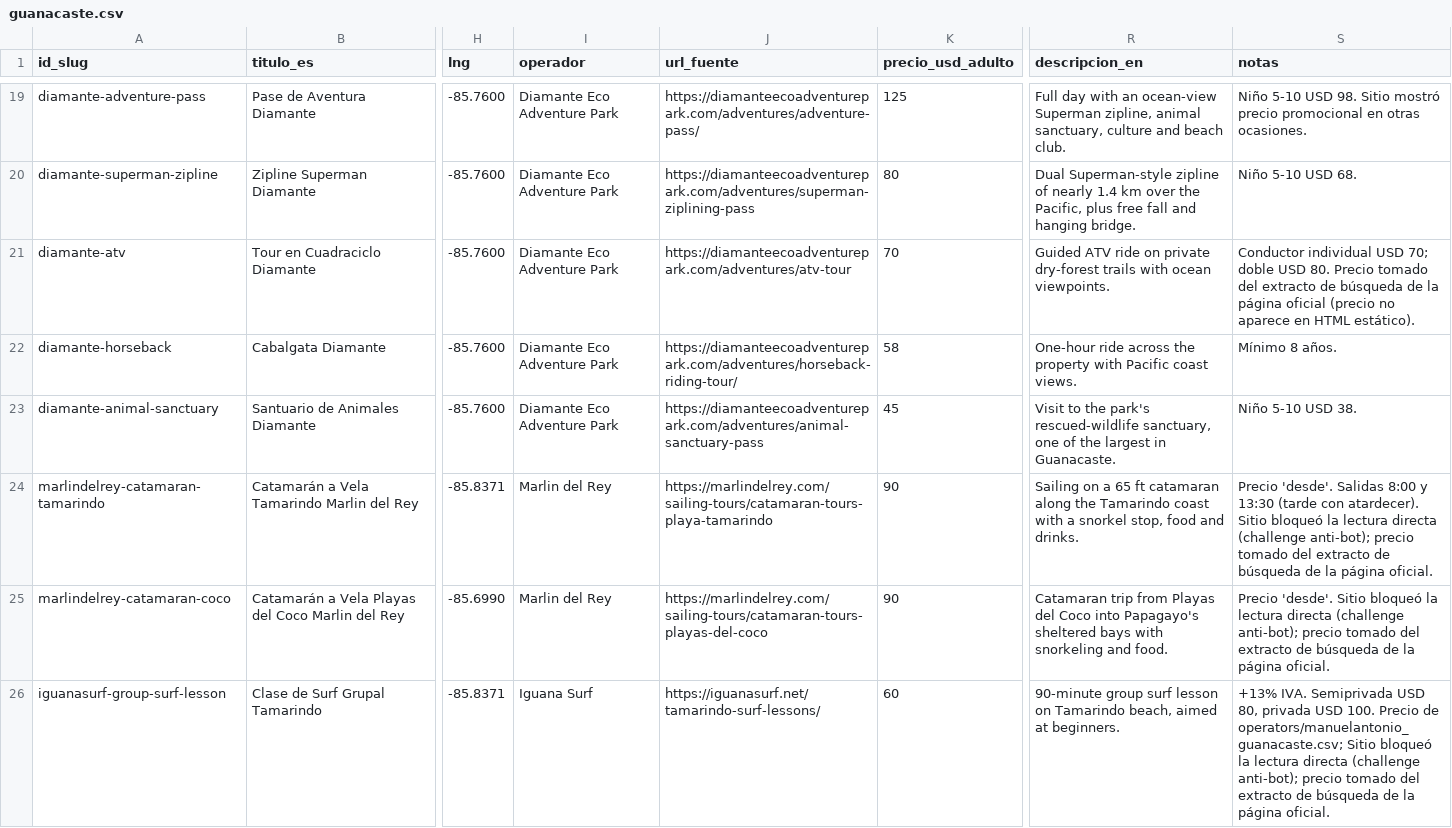
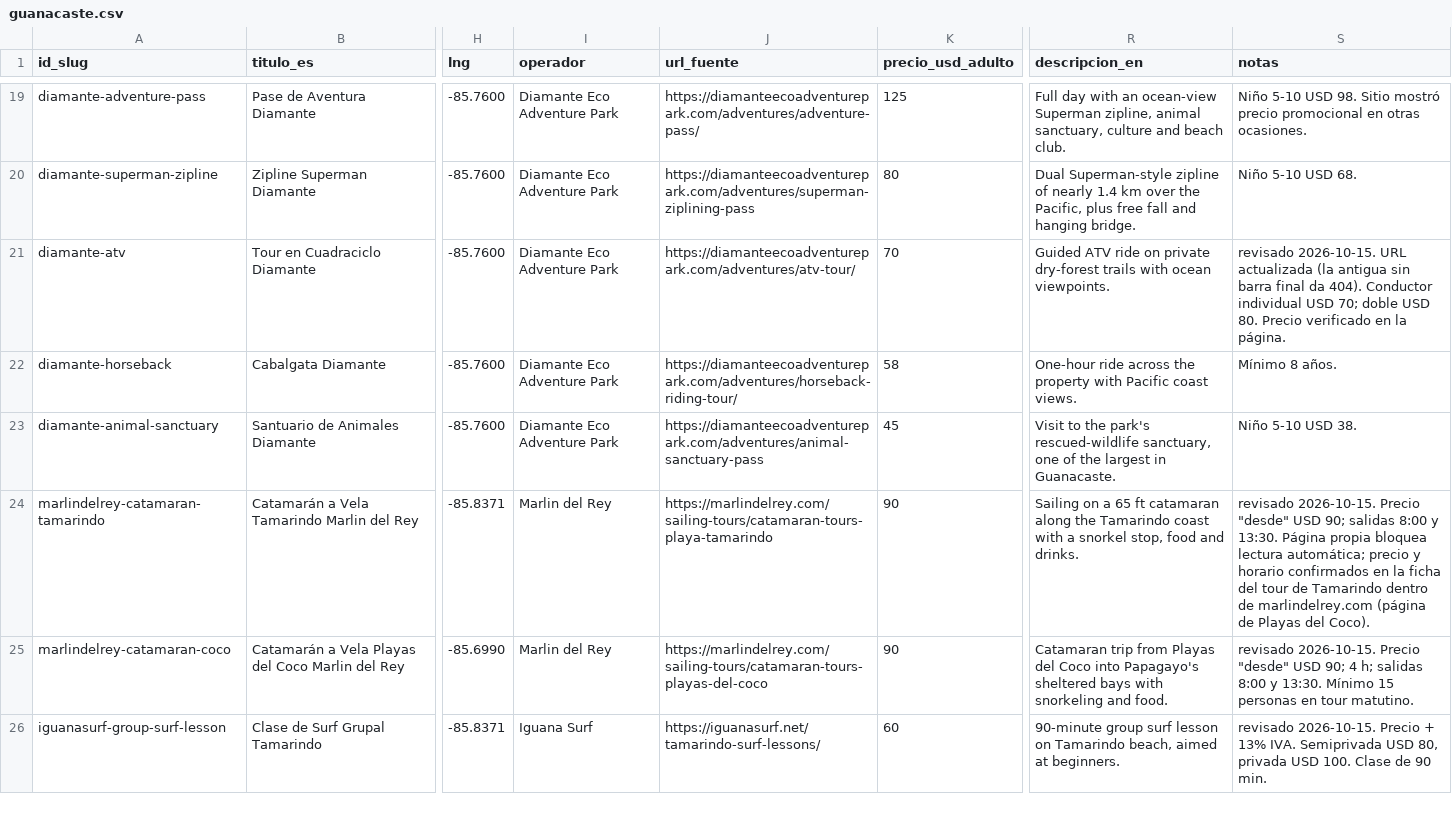
Before and after one commit to jarojas2026/CostaRicaTours2026, a CSV file: data/fuentes/catalogo/guanacaste.csv, drawn as a sheet; only a part is shown, gaps mark what is left out; the diff covers the shown part only; the diff names each change by its address in the sheet, - before the commit and + after, or states it on an @@ line.

Commit message:
data: data/fuentes/catalogo/guanacaste.csv

```diff
--- a/data/fuentes/catalogo/guanacaste.csv
+++ b/data/fuentes/catalogo/guanacaste.csv
-J21 (url_fuente): https://diamanteecoadventurepark.com/adventures/atv-tour
+J21 (url_fuente): https://diamanteecoadventurepark.com/adventures/atv-tour/
-S21 (notas): Conductor individual USD 70; doble USD 80. Precio tomado del extracto de búsqueda de la página oficial (precio no aparece en HTML estático).
+S21 (notas): revisado 2026-10-15. URL actualizada (la antigua sin barra final da 404). Conductor individual USD 70; doble USD 80. Precio verificado en la página.
-S24 (notas): Precio 'desde'. Salidas 8:00 y 13:30 (tarde con atardecer). Sitio bloqueó la lectura directa (challenge anti-bot); precio tomado del extracto de búsqueda de la página oficial.
+S24 (notas): revisado 2026-10-15. Precio "desde" USD 90; salidas 8:00 y 13:30. Página propia bloquea lectura automática; precio y horario confirmados en la ficha del tour de Tamarindo dentro de marlindelrey.com (página de Playas del Coco).
-S25 (notas): Precio 'desde'. Sitio bloqueó la lectura directa (challenge anti-bot); precio tomado del extracto de búsqueda de la página oficial.
+S25 (notas): revisado 2026-10-15. Precio "desde" USD 90; 4 h; salidas 8:00 y 13:30. Mínimo 15 personas en tour matutino.
-S26 (notas): +13% IVA. Semiprivada USD 80, privada USD 100. Precio de operators/manuelantonio_guanacaste.csv; Sitio bloqueó la lectura directa (challenge anti-bot); precio tomado del extracto de búsqueda de la página oficial.
+S26 (notas): revisado 2026-10-15. Precio + 13% IVA. Semiprivada USD 80, privada USD 100. Clase de 90 min.
```
Also changed, not shown: 12 edited cells elsewhere in this file.
